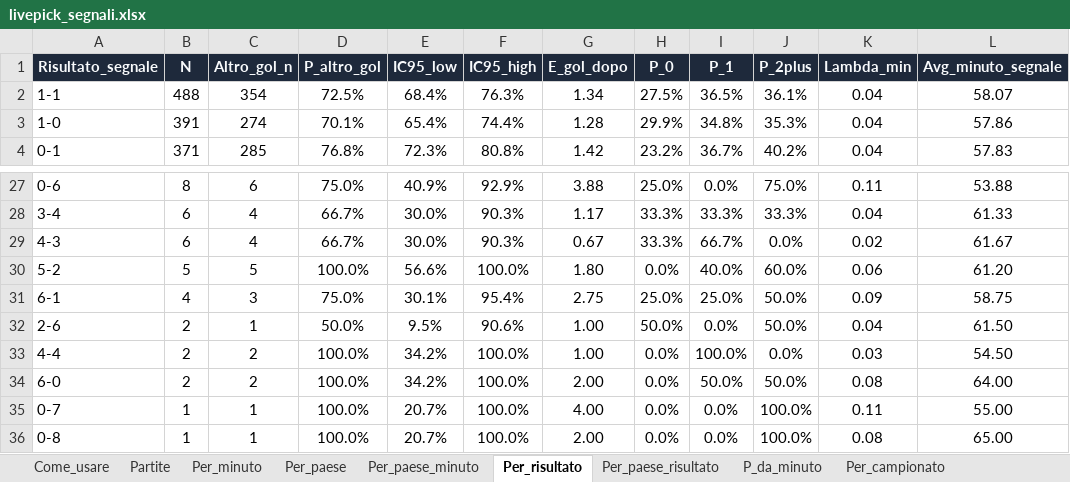
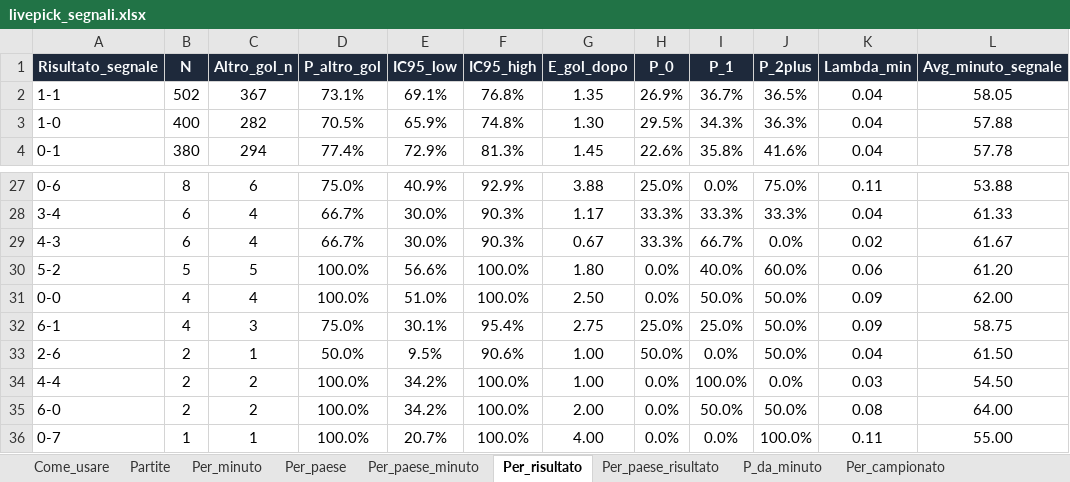
Before and after one commit to federico19833-bot/betting-simulator, an Excel workbook: docs/livepick_segnali.xlsx, sheet Per_risultato, drawn as a sheet; only a part is shown, gaps mark what is left out; the shorter side is filled out with more unchanged rows; values as stored, in another font and other column widths than the file's, no borders; the diff covers the shown part only; the diff names each change by its address in the sheet, - before the commit and + after, or states it on an @@ line.

```diff
--- a/docs/livepick_segnali.xlsx (sheet Per_risultato)
+++ b/docs/livepick_segnali.xlsx (sheet Per_risultato)
-B2 (N): 488
+B2 (N): 502
-C2 (Altro_gol_n): 354
+C2 (Altro_gol_n): 367
-D2 (P_altro_gol): 72.5%
+D2 (P_altro_gol): 73.1%
-E2 (IC95_low): 68.4%
+E2 (IC95_low): 69.1%
-F2 (IC95_high): 76.3%
+F2 (IC95_high): 76.8%
-G2 (E_gol_dopo): 1.34
+G2 (E_gol_dopo): 1.35
-H2 (P_0): 27.5%
+H2 (P_0): 26.9%
-I2 (P_1): 36.5%
+I2 (P_1): 36.7%
-J2 (P_2plus): 36.1%
+J2 (P_2plus): 36.5%
-L2 (Avg_minuto_segnale): 58.07
+L2 (Avg_minuto_segnale): 58.05
-B3 (N): 391
+B3 (N): 400
-C3 (Altro_gol_n): 274
+C3 (Altro_gol_n): 282
-D3 (P_altro_gol): 70.1%
+D3 (P_altro_gol): 70.5%
-E3 (IC95_low): 65.4%
+E3 (IC95_low): 65.9%
-F3 (IC95_high): 74.4%
+F3 (IC95_high): 74.8%
-G3 (E_gol_dopo): 1.28
+G3 (E_gol_dopo): 1.30
-H3 (P_0): 29.9%
+H3 (P_0): 29.5%
-I3 (P_1): 34.8%
+I3 (P_1): 34.3%
-J3 (P_2plus): 35.3%
+J3 (P_2plus): 36.3%
-L3 (Avg_minuto_segnale): 57.86
+L3 (Avg_minuto_segnale): 57.88
-B4 (N): 371
+B4 (N): 380
-C4 (Altro_gol_n): 285
+C4 (Altro_gol_n): 294
-D4 (P_altro_gol): 76.8%
+D4 (P_altro_gol): 77.4%
-E4 (IC95_low): 72.3%
+E4 (IC95_low): 72.9%
-F4 (IC95_high): 80.8%
+F4 (IC95_high): 81.3%
-G4 (E_gol_dopo): 1.42
+G4 (E_gol_dopo): 1.45
-H4 (P_0): 23.2%
+H4 (P_0): 22.6%
-I4 (P_1): 36.7%
+I4 (P_1): 35.8%
-J4 (P_2plus): 40.2%
+J4 (P_2plus): 41.6%
-L4 (Avg_minuto_segnale): 57.83
+L4 (Avg_minuto_segnale): 57.78
+row 31: 0-0 | 4 | 4 | 100.0% | 51.0% | 100.0% | 2.50 | 0.0% | 50.0% | 50.0% | 0.09 | 62.00
```
Also changed, not shown: 53 edited cells elsewhere in this sheet, sheet P_da_minuto, sheet Partite, sheet Per_paese_risultato, sheet Per_campionato, sheet Per_paese_minuto, sheet Per_paese, 2 more sheets, 5 other files.
